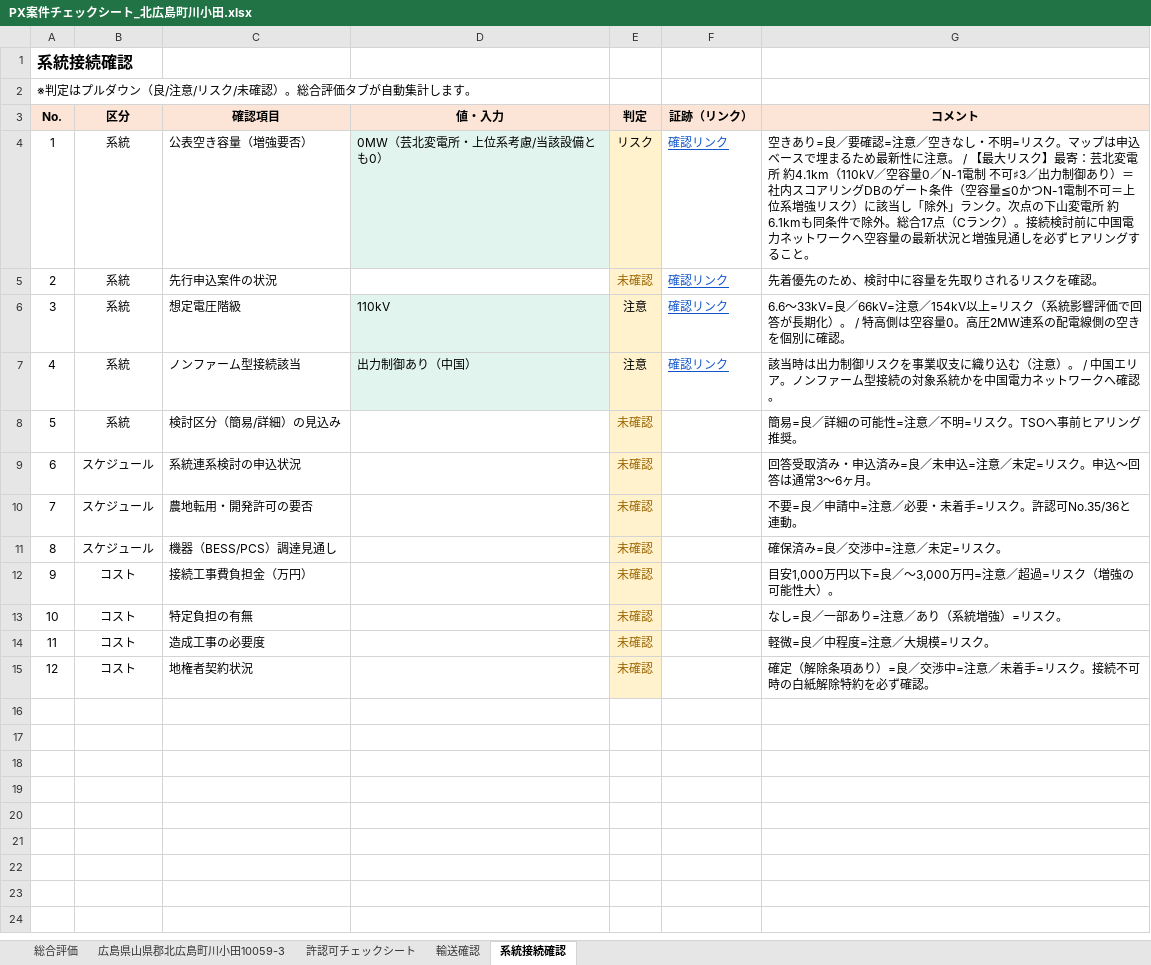
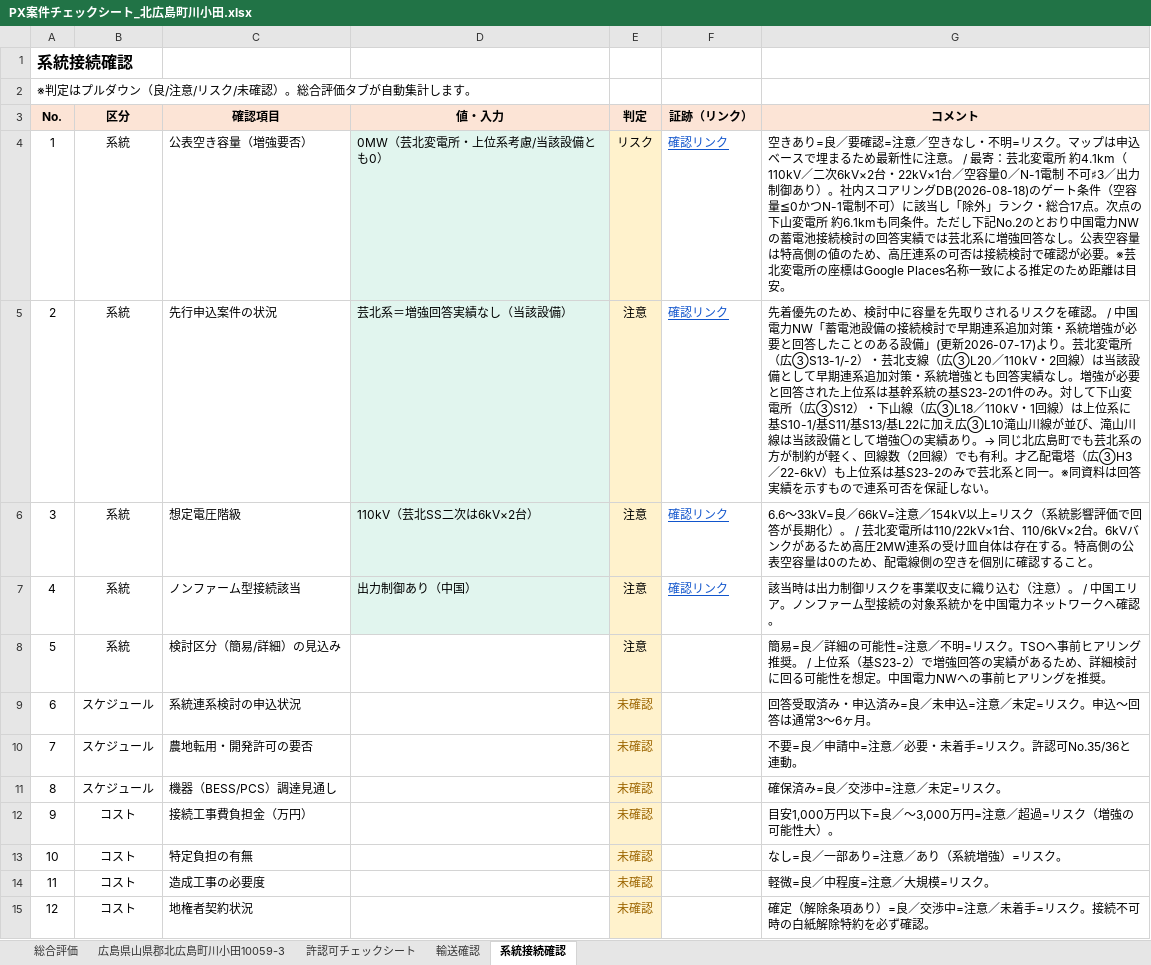
Before and after one commit to yonomotozumi-spec/battery-storage-dd, an Excel workbook: docs/PX案件チェックシート_北広島町川小田.xlsx, sheet 系統接続確認, drawn as a sheet; values as stored, in another font and other column widths than the file's, no borders; the diff names each change by its address in the sheet, - before the commit and + after, or states it on an @@ line.

```diff
--- a/docs/PX案件チェックシート_北広島町川小田.xlsx (sheet 系統接続確認)
+++ b/docs/PX案件チェックシート_北広島町川小田.xlsx (sheet 系統接続確認)
-G4 (コメント): …意。 / 【最大リスク】最寄：芸北変電所 約4.1km（110kV／空容量0／N-1電制 不可♯3／出力制御あり）＝社内スコアリングDBのゲート条件（空容量≦0かつN-1電制不可＝上位系増強リスク）に該当し「除外」ランク。次点の下山変電所 約6.1kmも同条件で除外。総合17点（Cランク）。接続検討前に中国電力ネットワークへ空容量の最新状況と増強見通しを必ずヒアリングすること。
+G4 (コメント): …意。 / 最寄：芸北変電所 約4.1km（110kV／二次6kV×2台・22kV×1台／空容量0／N-1電制 不可♯3／出力制御あり）。社内スコアリングDB(2026-08-18)のゲート条件（空容量≦0かつN-1電制不可）に該当し「除外」ランク・総合17点。次点の下山変電所 約6.1kmも同条件。ただし下記No.2のとおり中国電力NWの蓄電池接続検討の回答実績では芸北系に増強回答なし。公表空容量は特高側の値のため、高圧連系の可否は接続検討で確認が必要。※芸北変電所の座標はGoogle Places名称一致による推定のため距離は目安。
-D5 (値・入力): (empty)
+D5 (値・入力): 芸北系＝増強回答実績なし（当該設備）
-D5 fill: none
+D5 fill: #E1F5EE
-E5 (判定): 未確認
+E5 (判定): 注意
-E5 text colour: #9C6500
+E5 text colour: black
-G5 (コメント): …を確認。
+G5 (コメント): …を確認。 / 中国電力NW「蓄電池設備の接続検討で早期連系追加対策・系統増強が必要と回答したことのある設備」(更新2026-07-17)より。芸北変電所（広③S13-1/-2）・芸北支線（広③L20／110kV・2回線）は当該設備として早期連系追加対策・系統増強とも回答実績なし。増強が必要と回答された上位系は基幹系統の基S23-2の1件のみ。対して下山変電所（広③S12）・下山線（広③L18／110kV・1回線）は上位系に基S10-1/基S11/基S13/基L22に加え広③L10滝山川線が並び、滝山川線は当該設備として増強〇の実績あり。→ 同じ北広島町でも芸北系の方が制約が軽く、回線数（2回線）でも有利。才乙配電塔（広③H3／22-6kV）も上位系は基S23-2のみで芸北系と同一。※同資料は回答実績を示すもので連系可否を保証しない。
-D6 (値・入力): 110kV
+D6 (値・入力): 110kV（芸北SS二次は6kV×2台）
-G6 (コメント): …）。 / 特高側は空容量0。高圧2MW連系の配電線側の空きを個別に確認。
+G6 (コメント): …）。 / 芸北変電所は110/22kV×1台、110/6kV×2台。6kVバンクがあるため高圧2MW連系の受け皿自体は存在する。特高側の公表空容量は0のため、配電線側の空きを個別に確認すること。
-E8 (判定): 未確認
+E8 (判定): 注意
-E8 text colour: #9C6500
+E8 text colour: black
-G8 (コメント): …グ推奨。
+G8 (コメント): …グ推奨。 / 上位系（基S23-2）で増強回答の実績があるため、詳細検討に回る可能性を想定。中国電力NWへの事前ヒアリングを推奨。
```
Also changed, not shown: 2 other files.
